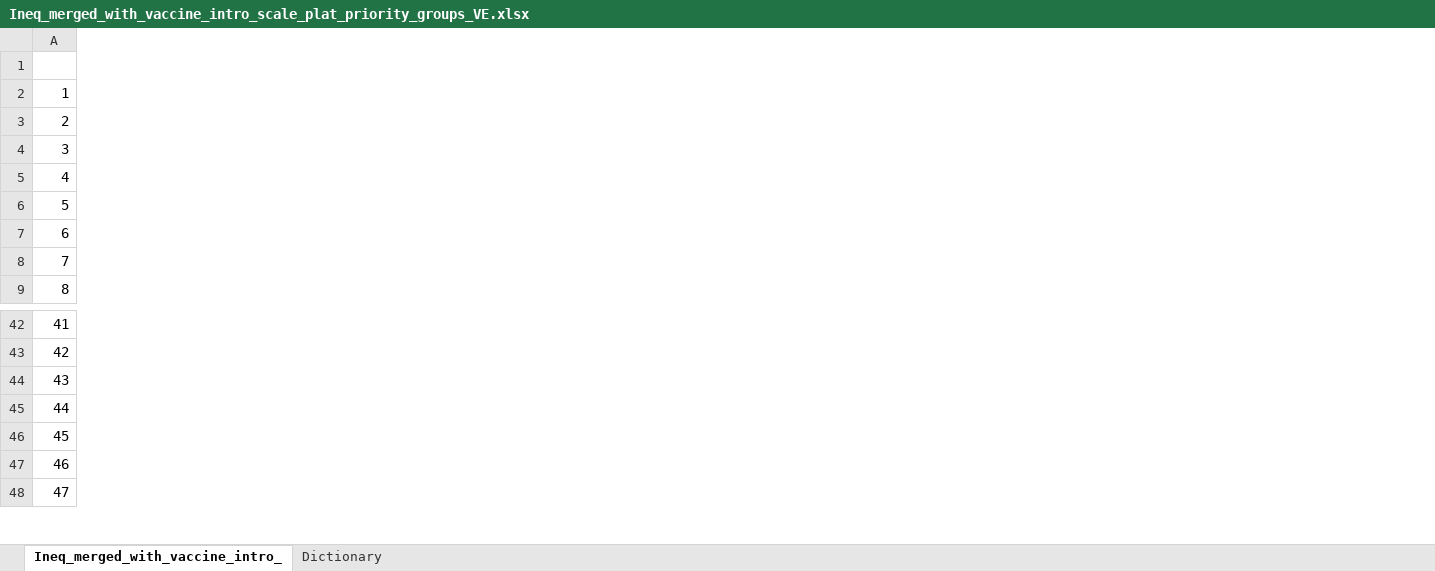
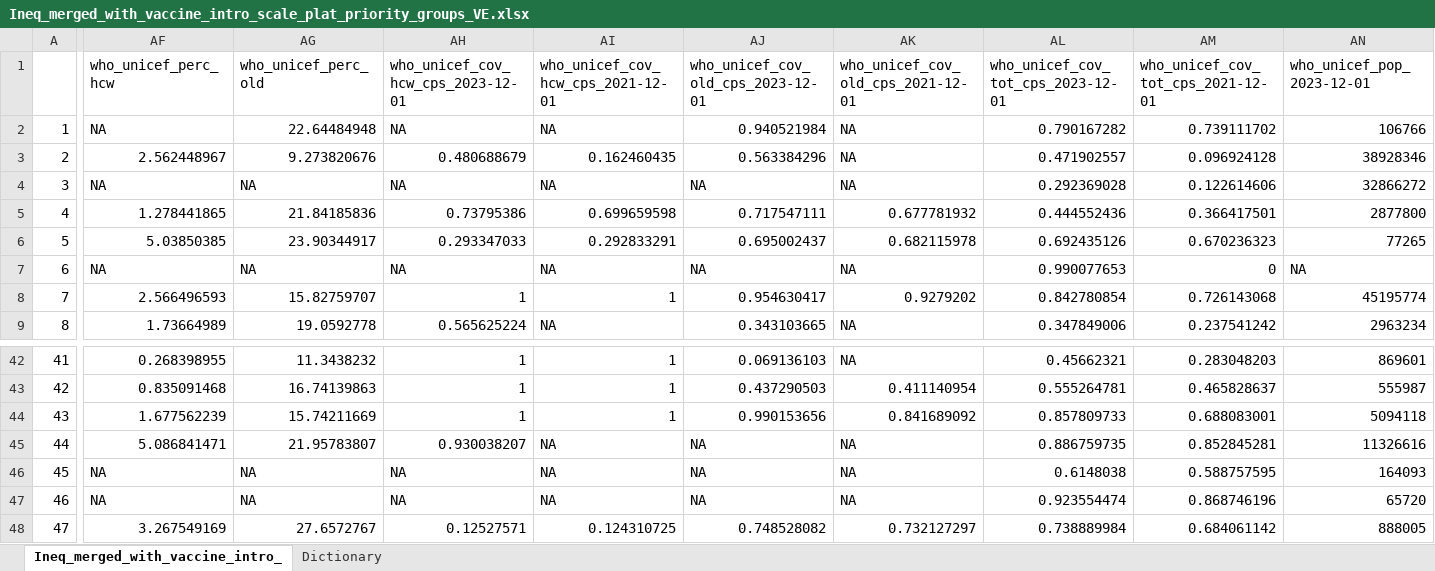
Before and after one commit to marrpesce/COVID-global-vaccine-disparities, an Excel workbook: Data/Curated_datasets/Ineq_merged_with_vaccine_intro_scale_plat_priority_groups_VE.xlsx, sheet Ineq_merged_with_vaccine_intro_, drawn as a sheet; only a part is shown, gaps mark what is left out; values as stored, in another font and other column widths than the file's, no borders; the diff covers the shown part only; the diff names each change by its address in the sheet, - before the commit and + after, or states it on an @@ line.

```diff
--- a/Data/Curated_datasets/Ineq_merged_with_vaccine_intro_scale_plat_priority_groups_VE.xlsx (sheet Ineq_merged_with_vaccine_intro_)
+++ b/Data/Curated_datasets/Ineq_merged_with_vaccine_intro_scale_plat_priority_groups_VE.xlsx (sheet Ineq_merged_with_vaccine_intro_)
+column AF (who_unicef_perc_hcw), rows 2-9: NA | 2.562448967 | NA | 1.278441865 | 5.03850385 | NA | 2.566496593 | 1.73664989; rows 42-48: 0.268398955 | 0.835091468 | 1.677562239 | 5.086841471 | NA | NA | 3.267549169
+column AG (who_unicef_perc_old), rows 2-9: 22.64484948 | 9.273820676 | NA | 21.84185836 | 23.90344917 | NA | 15.82759707 | 19.0592778; rows 42-48: 11.3438232 | 16.74139863 | 15.74211669 | 21.95783807 | NA | NA | 27.6572767
+column AH, rows 1-9: who_unicef_cov_hcw_cps_2023-12-01 | NA | 0.480688679 | NA | 0.73795386 | 0.293347033 | NA | 1 | 0.565625224; rows 42-48: 1 | 1 | 1 | 0.930038207 | NA | NA | 0.12527571
+column AI, rows 1-9: who_unicef_cov_hcw_cps_2021-12-01 | NA | 0.162460435 | NA | 0.699659598 | 0.292833291 | NA | 1 | NA; rows 42-48: 1 | 1 | 1 | NA | NA | NA | 0.124310725
+column AJ, rows 1-9: who_unicef_cov_old_cps_2023-12-01 | 0.940521984 | 0.563384296 | NA | 0.717547111 | 0.695002437 | NA | 0.954630417 | 0.343103665; rows 42-48: 0.069136103 | 0.437290503 | 0.990153656 | NA | NA | NA | 0.748528082
+column AK, rows 1-9: who_unicef_cov_old_cps_2021-12-01 | NA | NA | NA | 0.677781932 | 0.682115978 | NA | 0.9279202 | NA; rows 42-48: NA | 0.411140954 | 0.841689092 | NA | NA | NA | 0.732127297
+column AL, rows 1-9: who_unicef_cov_tot_cps_2023-12-01 | 0.790167282 | 0.471902557 | 0.292369028 | 0.444552436 | 0.692435126 | 0.990077653 | 0.842780854 | 0.347849006; rows 42-48: 0.45662321 | 0.555264781 | 0.857809733 | 0.886759735 | 0.6148038 | 0.923554474 | 0.738889984
+column AM, rows 1-9: who_unicef_cov_tot_cps_2021-12-01 | 0.739111702 | 0.096924128 | 0.122614606 | 0.366417501 | 0.670236323 | 0 | 0.726143068 | 0.237541242; rows 42-48: 0.283048203 | 0.465828637 | 0.688083001 | 0.852845281 | 0.588757595 | 0.868746196 | 0.684061142
+column AN (who_unicef_pop_2023-12-01), rows 2-9: 106766 | 38928346 | 32866272 | 2877800 | 77265 | NA | 45195774 | 2963234; rows 42-48: 869601 | 555987 | 5094118 | 11326616 | 164093 | 65720 | 888005
```
Also changed, not shown: 9 added columns and 3 edited cells elsewhere in this sheet, sheet Dictionary, Data/Curated_datasets/VE_curated.xlsx, 11 other files.
